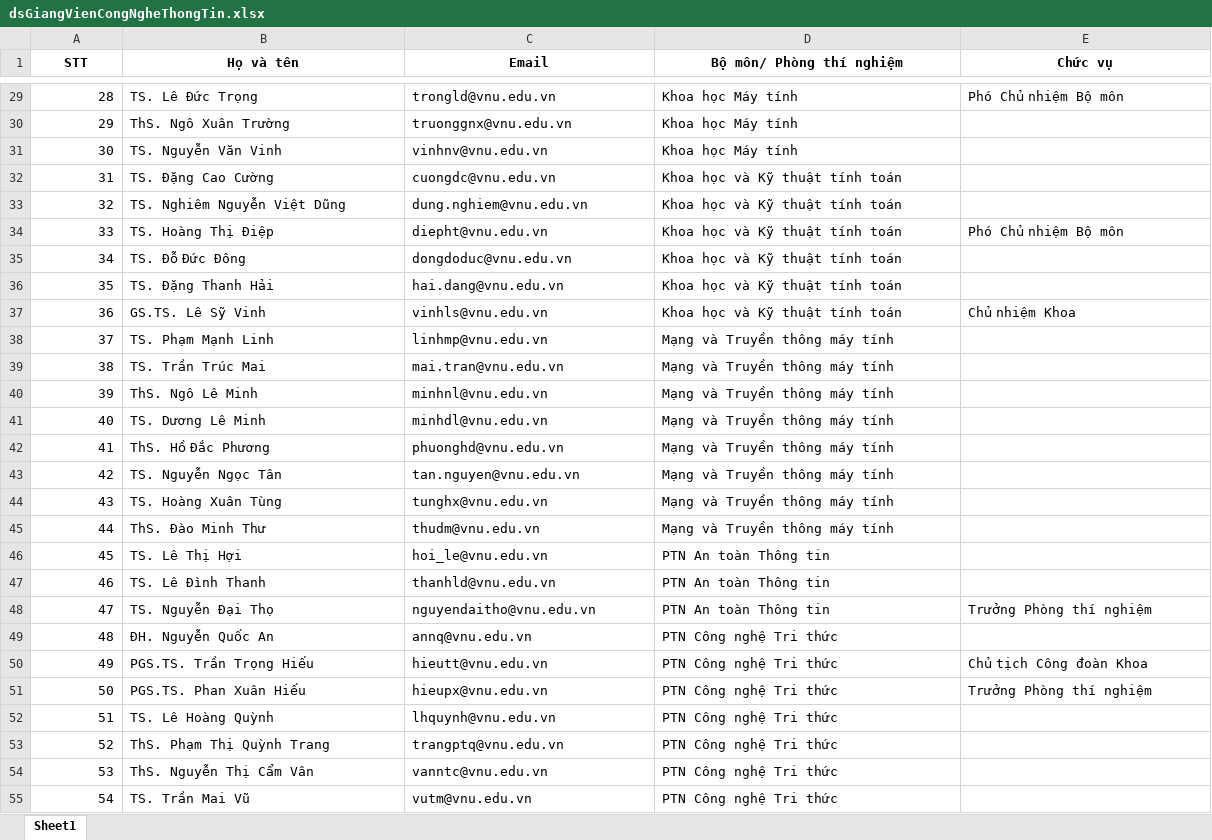
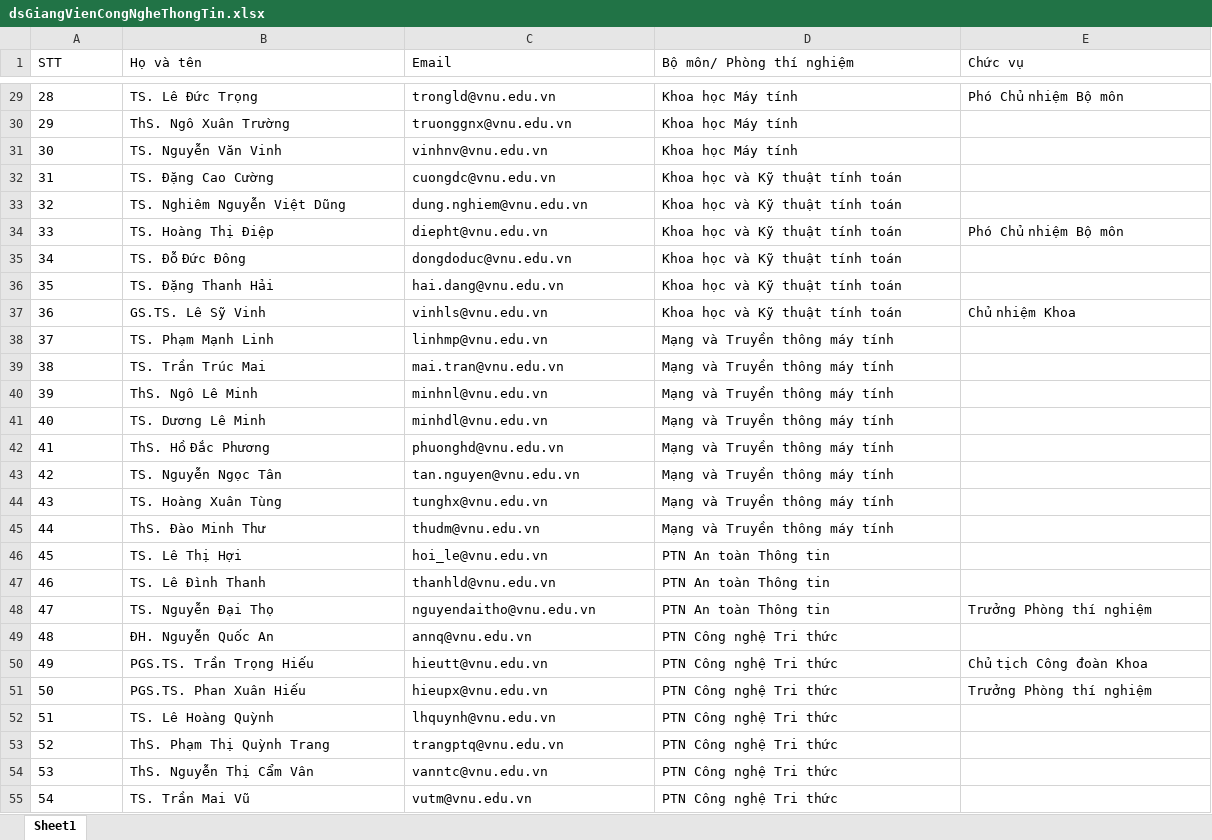
Before and after one commit to Tahaian22028242/DuAnCongNgheUET, an Excel workbook: uet-portal-backend/uploads/dsGiangVienCongNgheThongTin.xlsx, sheet Sheet1, drawn as a sheet; only a part is shown, gaps mark what is left out; values as stored, in another font and other column widths than the file's, no borders; the diff covers the shown part only; the diff names each change by its address in the sheet, - before the commit and + after, or states it on an @@ line.

```diff
--- a/uet-portal-backend/uploads/dsGiangVienCongNgheThongTin.xlsx (sheet Sheet1)
+++ b/uet-portal-backend/uploads/dsGiangVienCongNgheThongTin.xlsx (sheet Sheet1)
@@ A1:E1 bold: on → off, alignment: center → left @@
-A29:A55 alignment: right
+A29:A55 alignment: left
```
Also changed, not shown: 1 edited cell and cell formats elsewhere in this sheet, 21 other files.
